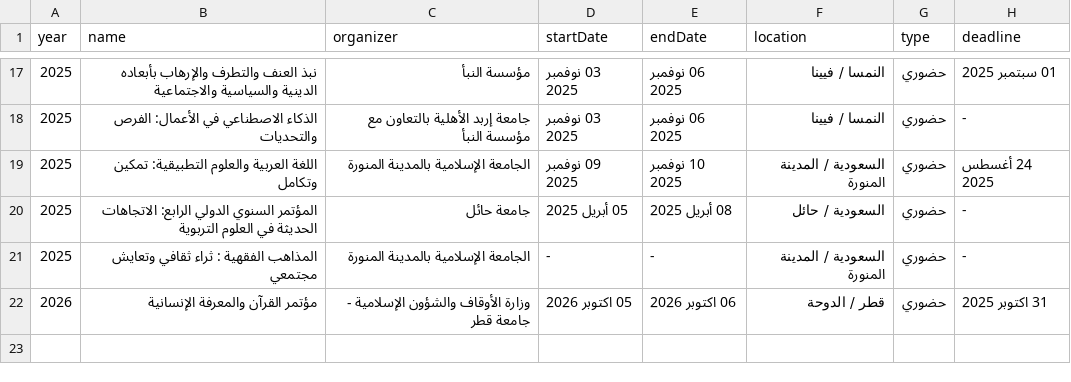
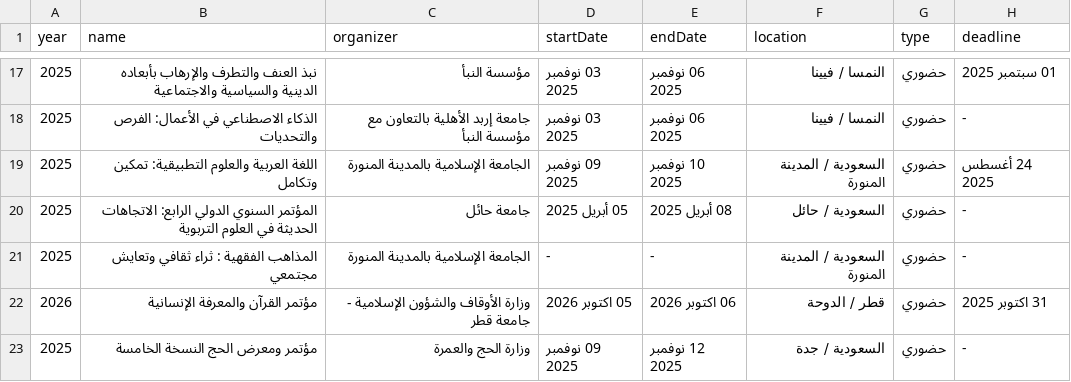
Before and after one commit to majed354/conferences-calendar, a CSV file: conferences.csv, drawn as a sheet; only a part is shown, gaps mark what is left out.

Commit message:
Update conferences.csv

```diff
--- a/conferences.csv
+++ b/conferences.csv
@@ -22 +22,2 @@ year;name;organizer;startDate;endDate;location;type;deadline
 2026;مؤتمر القرآن والمعرفة الإنسانية;وزارة الأوقاف والشؤون الإسلامية - جامعة قطر;05 اكتوبر 2026;06 اكتوبر 2026;قطر / الدوحة;حضوري;31 اكتوبر 2025
+2025;مؤتمر ومعرض الحج النسخة الخامسة;وزارة الحج والعمرة;09 نوفمبر 2025;12 نوفمبر 2025;السعودية / جدة;حضوري;-
```
